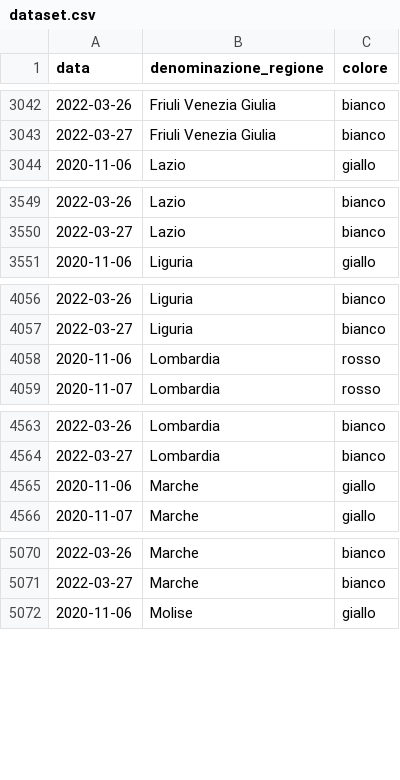
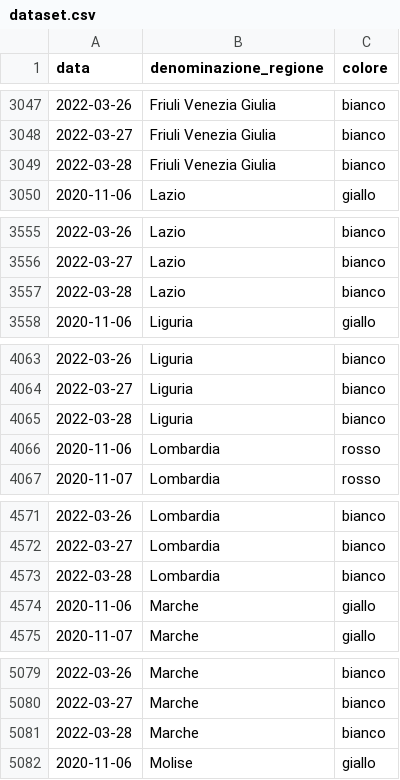
Before and after one commit to imcatta/restrizioni_regionali_covid, a CSV file: dataset.csv, drawn as a sheet; only a part is shown, gaps mark what is left out; the diff covers the shown part only.

```diff
--- a/dataset.csv
+++ b/dataset.csv
@@ -3043,2 +3048,3 @@ data,denominazione_regione,colore
 2022-03-27,Friuli Venezia Giulia,bianco
+2022-03-28,Friuli Venezia Giulia,bianco
 2020-11-06,Lazio,giallo
@@ -3550,2 +3556,3 @@ data,denominazione_regione,colore
 2022-03-27,Lazio,bianco
+2022-03-28,Lazio,bianco
 2020-11-06,Liguria,giallo
@@ -4057,2 +4064,3 @@ data,denominazione_regione,colore
 2022-03-27,Liguria,bianco
+2022-03-28,Liguria,bianco
 2020-11-06,Lombardia,rosso
@@ -4564,2 +4572,3 @@ data,denominazione_regione,colore
 2022-03-27,Lombardia,bianco
+2022-03-28,Lombardia,bianco
 2020-11-06,Marche,giallo
@@ -5071,2 +5080,3 @@ data,denominazione_regione,colore
 2022-03-27,Marche,bianco
+2022-03-28,Marche,bianco
 2020-11-06,Molise,giallo
```
Also changed, not shown: 16 added rows elsewhere in this file.
